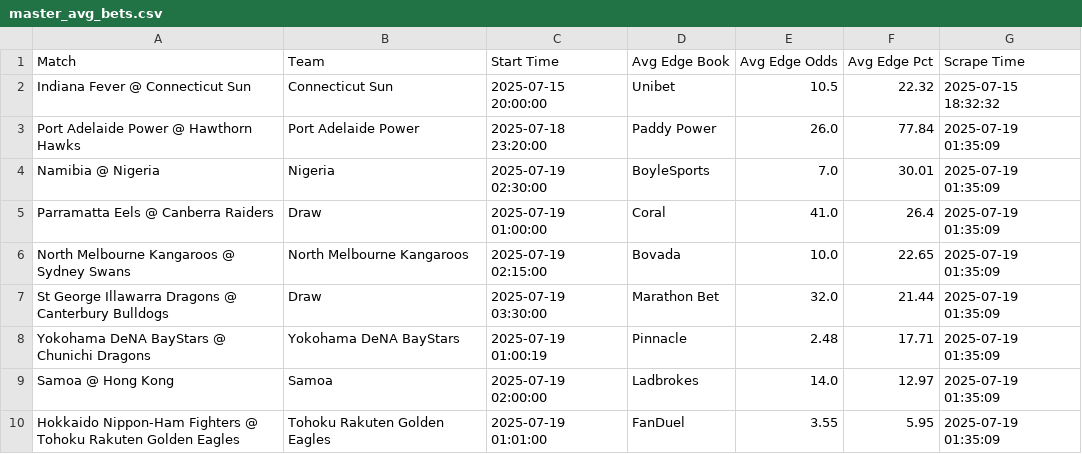
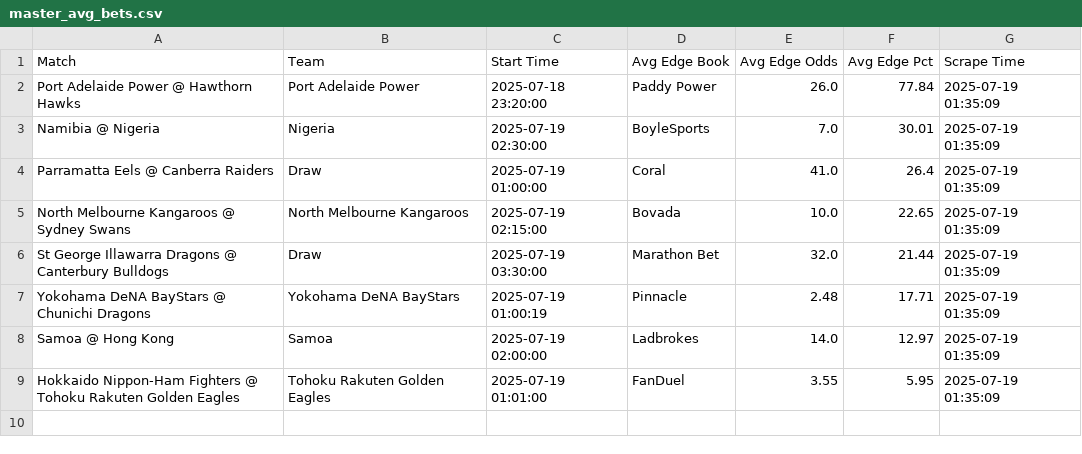
Before and after one commit to asmith7654/paper-betting-tracker, a CSV file: master_avg_bets.csv, drawn as a sheet.

Commit message:
Update master_avg_bets.csv

```diff
--- a/master_avg_bets.csv
+++ b/master_avg_bets.csv
@@ -1,3 +1,2 @@
 Match,Team,Start Time,Avg Edge Book,Avg Edge Odds,Avg Edge Pct,Scrape Time
-Indiana Fever @ Connecticut Sun,Connecticut Sun,2025-07-15 20:00:00,Unibet,10.5,22.32,2025-07-15 18:32:32
 Port Adelaide Power @ Hawthorn Hawks,Port Adelaide Power,2025-07-18 23:20:00,Paddy Power,26.0,77.84,2025-07-19 01:35:09
```
